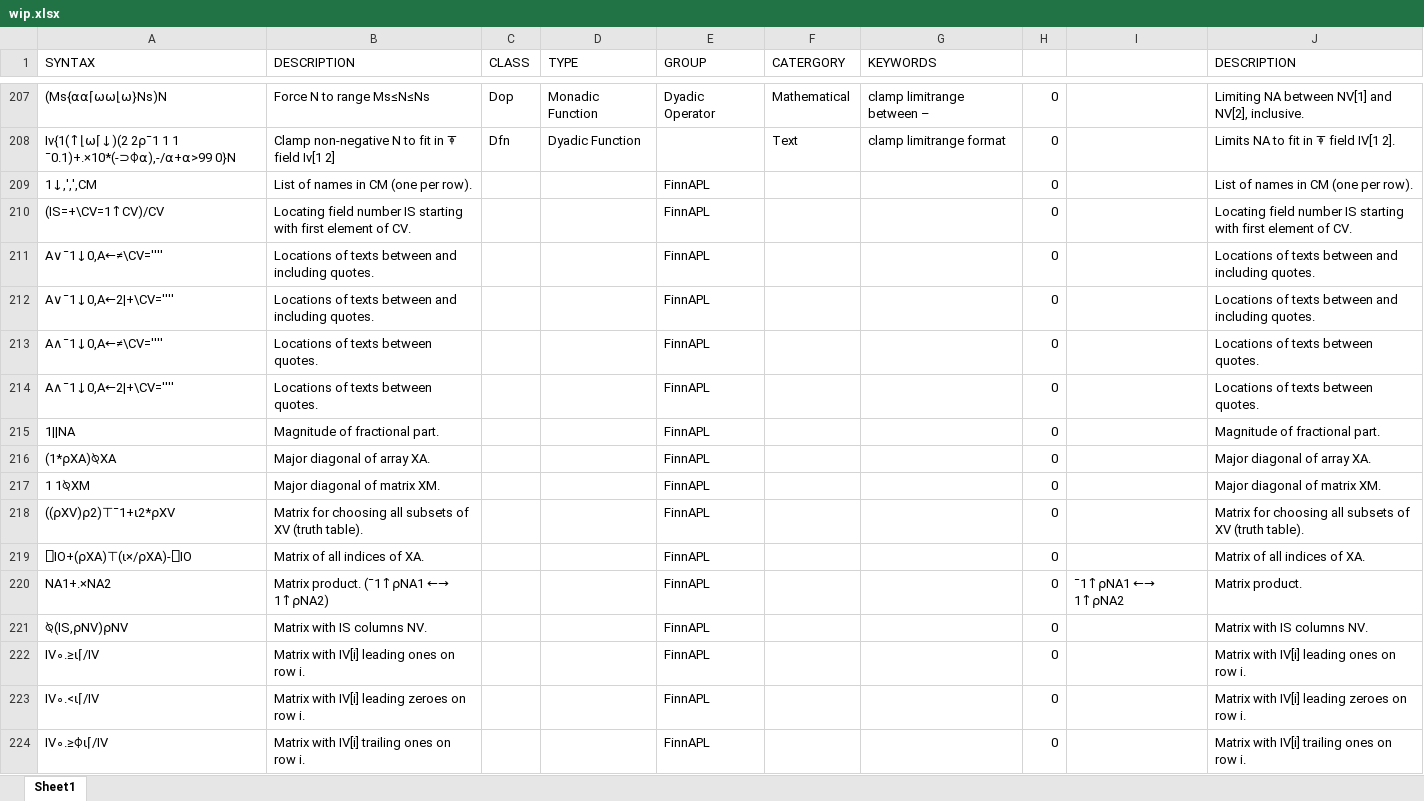
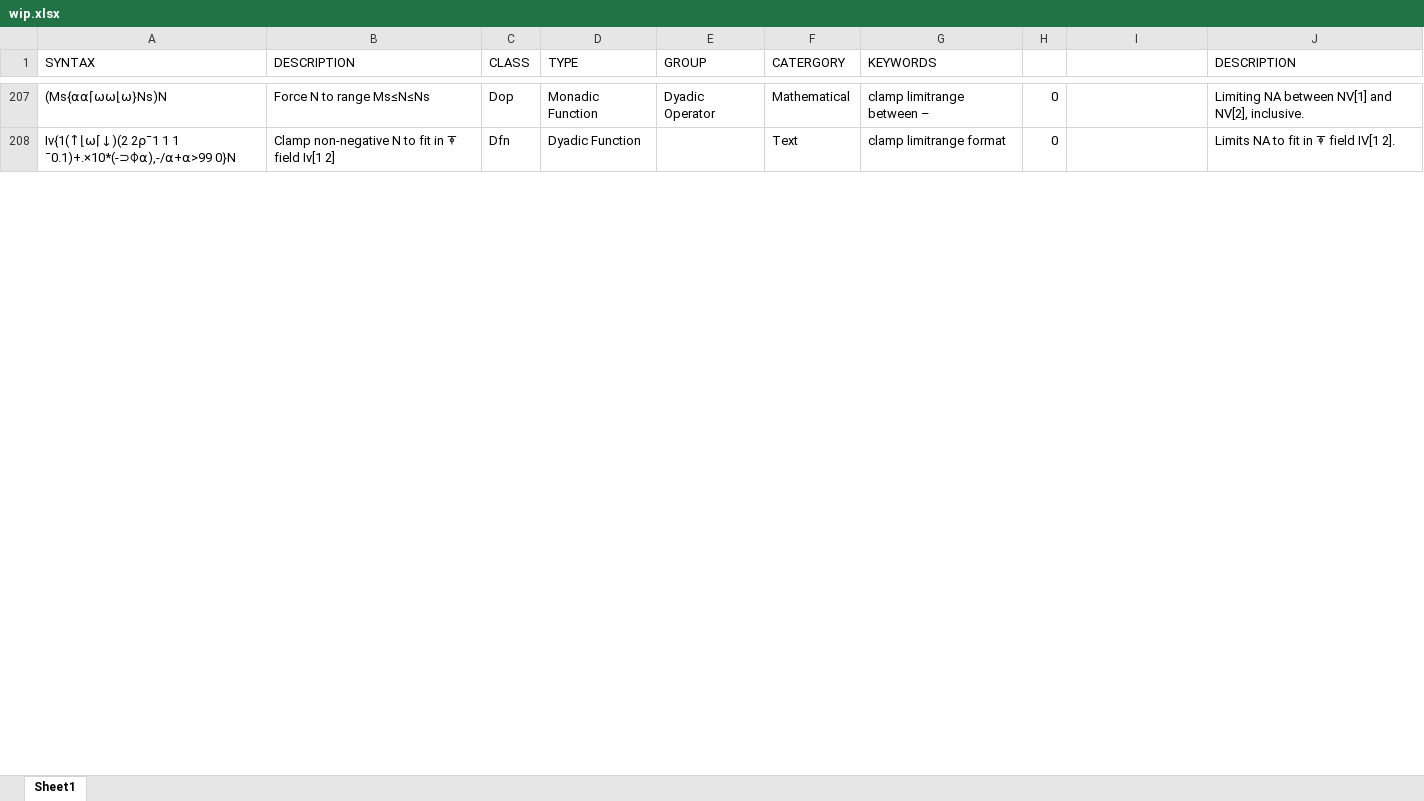
Before and after one commit to abrudz/aplcart, an Excel workbook: wip.xlsx, sheet Sheet1, drawn as a sheet; only a part is shown, gaps mark what is left out; values as stored, in another font and other column widths than the file's, no cell formats; removed rows and columns are numbered as before the commit, all else as after; the diff covers the shown part only; the diff names each change by its address in the sheet, - before the commit and + after, or states it on an @@ line.

```diff
--- a/wip.xlsx (sheet Sheet1)
+++ b/wip.xlsx (sheet Sheet1)
-row 209: 1↓,',',CM | List of names in CM (one per row). |  |  | FinnAPL |  |  | 0 |  | List of names in CM (one per row).
-row 210: (IS=+\CV=1↑CV)/CV | Locating field number IS starting with first element of CV. |  |  | FinnAPL |  |  | 0 |  | Locating field number IS starting with first element of CV.
-row 211: A∨¯1↓0,A←≠\CV='''' | Locations of texts between and including quotes. |  |  | FinnAPL |  |  | 0 |  | Locations of texts between and including quotes.
-row 212: A∨¯1↓0,A←2|+\CV='''' | Locations of texts between and including quotes. |  |  | FinnAPL |  |  | 0 |  | Locations of texts between and including quotes.
-row 213: A∧¯1↓0,A←≠\CV='''' | Locations of texts between quotes. |  |  | FinnAPL |  |  | 0 |  | Locations of texts between quotes.
-row 214: A∧¯1↓0,A←2|+\CV='''' | Locations of texts between quotes. |  |  | FinnAPL |  |  | 0 |  | Locations of texts between quotes.
-row 215: 1||NA | Magnitude of fractional part. |  |  | FinnAPL |  |  | 0 |  | Magnitude of fractional part.
-row 216: (1*⍴XA)⍉XA | Major diagonal of array XA. |  |  | FinnAPL |  |  | 0 |  | Major diagonal of array XA.
-row 217: 1 1⍉XM | Major diagonal of matrix XM. |  |  | FinnAPL |  |  | 0 |  | Major diagonal of matrix XM.
-row 218: ((⍴XV)⍴2)⊤¯1+⍳2*⍴XV | Matrix for choosing all subsets of XV (truth table). |  |  | FinnAPL |  |  | 0 |  | Matrix for choosing all subsets of XV (truth table).
-row 219: ⎕IO+(⍴XA)⊤(⍳×/⍴XA)-⎕IO | Matrix of all indices of XA. |  |  | FinnAPL |  |  | 0 |  | Matrix of all indices of XA.
-row 220: NA1+.×NA2 | Matrix product. (¯1↑⍴NA1 ←→ 1↑⍴NA2) |  |  | FinnAPL |  |  | 0 | ¯1↑⍴NA1 ←→ 1↑⍴NA2 | Matrix product.
-row 221: ⍉(IS,⍴NV)⍴NV | Matrix with IS columns NV. |  |  | FinnAPL |  |  | 0 |  | Matrix with IS columns NV.
-row 222: IV∘.≥⍳⌈/IV | Matrix with IV[i] leading ones on row i. |  |  | FinnAPL |  |  | 0 |  | Matrix with IV[i] leading ones on row i.
-row 223: IV∘.<⍳⌈/IV | Matrix with IV[i] leading zeroes on row i. |  |  | FinnAPL |  |  | 0 |  | Matrix with IV[i] leading zeroes on row i.
-row 224: IV∘.≥⌽⍳⌈/IV | Matrix with IV[i] trailing ones on row i. |  |  | FinnAPL |  |  | 0 |  | Matrix with IV[i] trailing ones on row i.
```
Also changed, not shown: 46 added rows, 71 removed rows and 24 edited cells elsewhere in this sheet, cell formats, formulas that keep their value, 2 other files.
